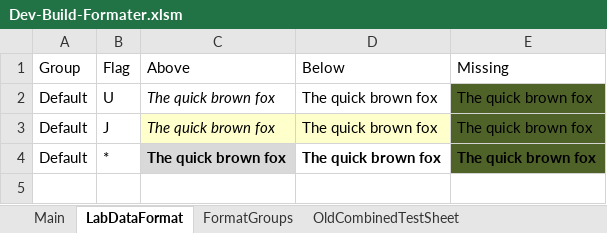
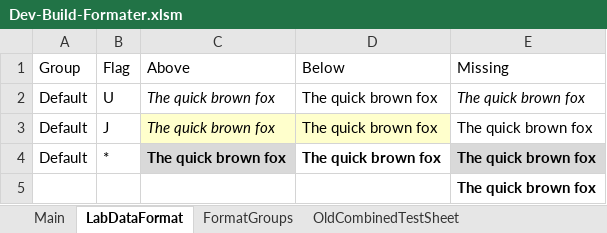
Before and after one commit to terrancemount/VBA_Macros, an Excel workbook: Dev-Build-Formater.xlsm, sheet LabDataFormat, drawn as a sheet; values as stored, in another font and other column widths than the file's, no borders; the diff names each change by its address in the sheet, - before the commit and + after, or states it on an @@ line.

```diff
--- a/Dev-Build-Formater.xlsm (sheet LabDataFormat)
+++ b/Dev-Build-Formater.xlsm (sheet LabDataFormat)
-E2:E3 fill: #4F6228
+E2:E3 fill: none
-E2 italic: off
+E2 italic: on
-E4 fill: #4F6228
+E4 fill: #D9D9D9
+row 5:  |  |  |  | The quick brown fox
```
Also changed, not shown: charts or pictures, REF-Macro-Mockup.xlsm, 1 other file.
